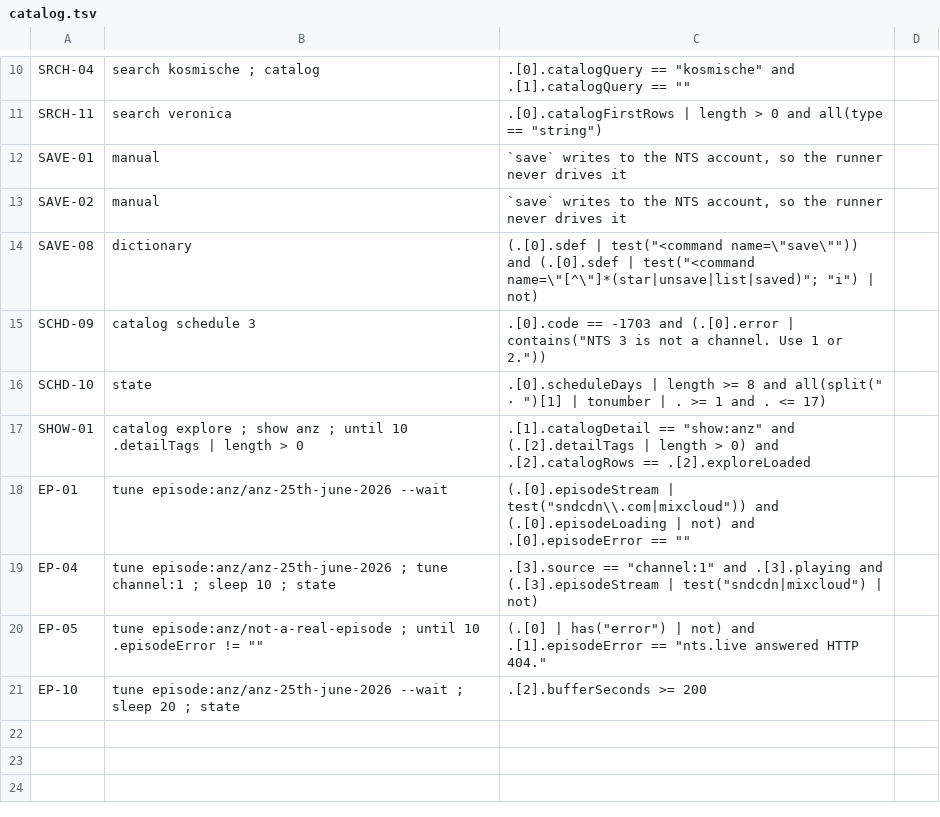
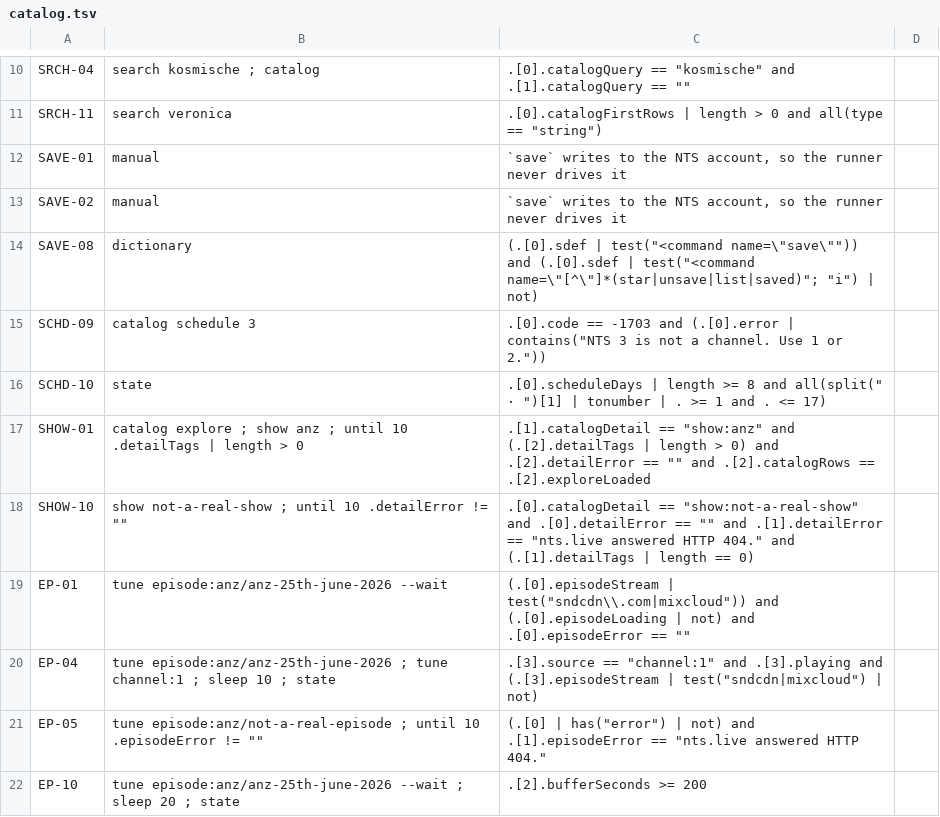
Before and after one commit to McBrideMusings/nts-desktop, a TSV file: mac/verify/catalog.tsv, drawn as a sheet; only a part is shown, gaps mark what is left out.

Commit message:
fix(catalog): report a failed show page fetch as detailError
open show answered success and a failed fetch left nothing behind, so a script polling the blob could not tell a 404 from a page still loading.

```diff
--- a/mac/verify/catalog.tsv
+++ b/mac/verify/catalog.tsv
@@ -16,3 +16,4 @@ SCHD-09	catalog schedule 3	.[0].code == -1703 and (.[0].error | contains("NTS 3
 SCHD-10	state	.[0].scheduleDays | length >= 8 and all(split(" · ")[1] | tonumber | . >= 1 and . <= 17)
-SHOW-01	catalog explore ; show anz ; until 10 .detailTags | length > 0	.[1].catalogDetail == "show:anz" and (.[2].detailTags | length > 0) and .[2].catalogRows == .[2].exploreLoaded
+SHOW-01	catalog explore ; show anz ; until 10 .detailTags | length > 0	.[1].catalogDetail == "show:anz" and (.[2].detailTags | length > 0) and .[2].detailError == "" and .[2].catalogRows == .[2].exploreLoaded
+SHOW-10	show not-a-real-show ; until 10 .detailError != ""	.[0].catalogDetail == "show:not-a-real-show" and .[0].detailError == "" and .[1].detailError == "nts.live answered HTTP 404." and (.[1].detailTags | length == 0)
 EP-01	tune episode:anz/anz-25th-june-2026 --wait	(.[0].episodeStream | test("sndcdn\\.com|mixcloud")) and (.[0].episodeLoading | not) and .[0].episodeError == ""
```
Also changed, not shown: 4 other files.
